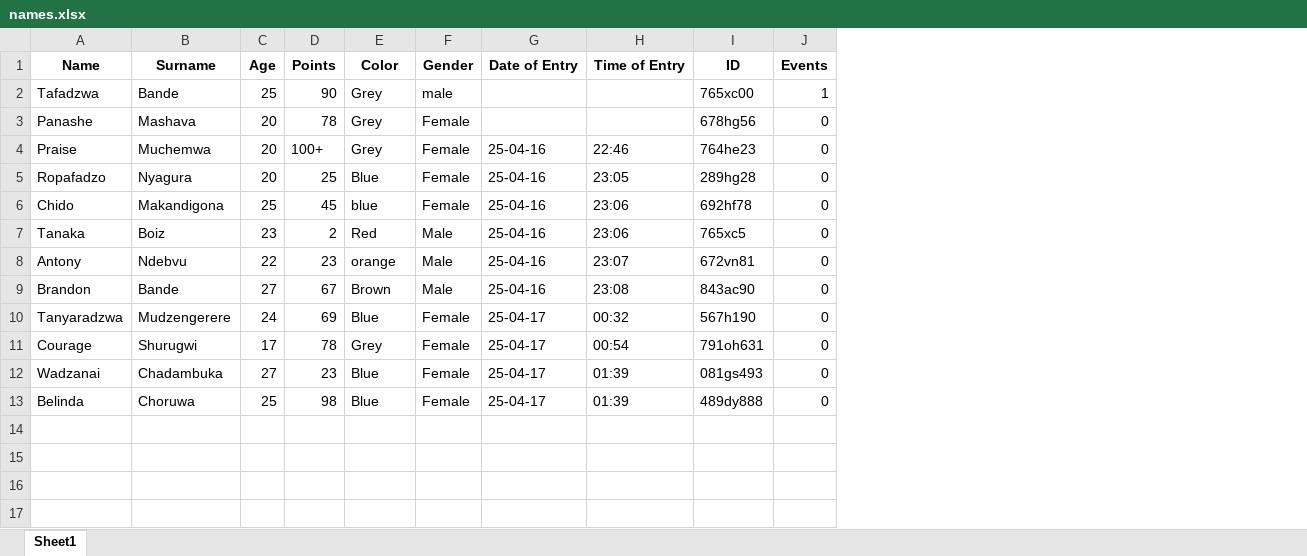
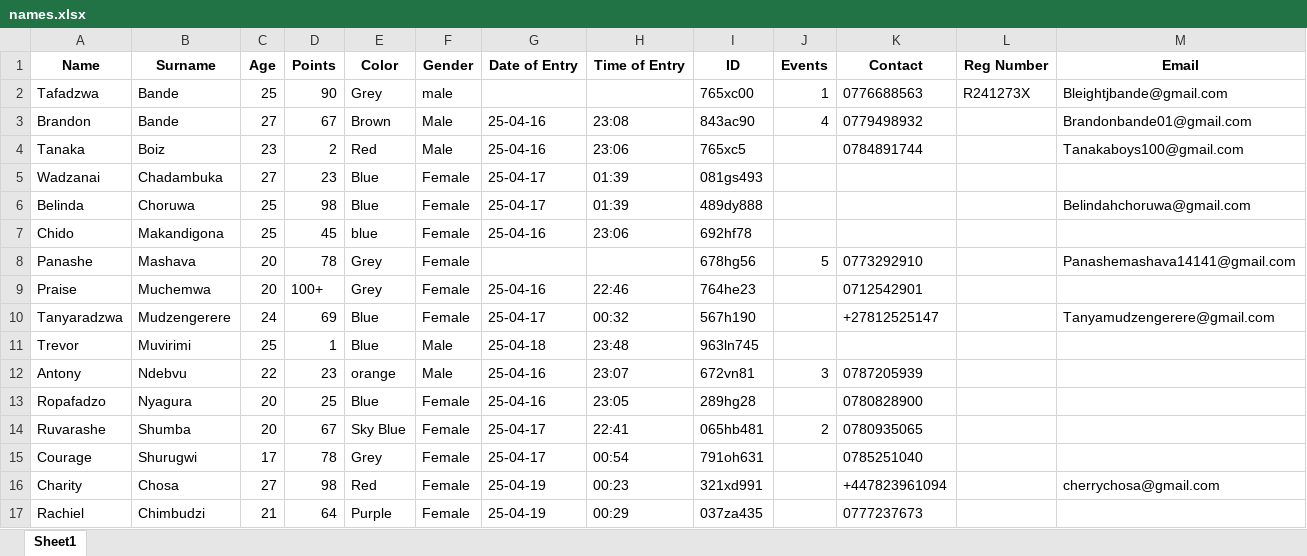
Before and after one commit to tafabande/py-reg, an Excel workbook: names.xlsx, sheet Sheet1, drawn as a sheet; values as stored, in another font and other column widths than the file's, no borders; removed rows and columns are numbered as before the commit, all else as after; the diff names each change by its address in the sheet, - before the commit and + after, or states it on an @@ line.

```diff
--- a/names.xlsx (sheet Sheet1)
+++ b/names.xlsx (sheet Sheet1)
+column K (Contact), row 2: 0776688563; rows 8-10: 0773292910 | 0712542901 | +27812525147; row 15: 0785251040
+column L (Reg Number), row 2: R241273X
+column M (Email), row 2: Bleightjbande@gmail.com; rows 8-10: Panashemashava14141@gmail.com |  | Tanyamudzengerere@gmail.com
+row 3: Brandon | Bande | 27 | 67 | Brown | Male | 25-04-16 | 23:08 | 843ac90 | 4 | 0779498932 |  | Brandonbande01@gmail.com
+row 4: Tanaka | Boiz | 23 | 2 | Red | Male | 25-04-16 | 23:06 | 765xc5 |  | 0784891744 |  | Tanakaboys100@gmail.com
+row 5: Wadzanai | Chadambuka | 27 | 23 | Blue | Female | 25-04-17 | 01:39 | 081gs493
+row 6: Belinda | Choruwa | 25 | 98 | Blue | Female | 25-04-17 | 01:39 | 489dy888 |  |  |  | Belindahchoruwa@gmail.com
+row 7: Chido | Makandigona | 25 | 45 | blue | Female | 25-04-16 | 23:06 | 692hf78
-J8 (Events): 0
+J8 (Events): 5
-J9 (Events): 0
+J9 (Events): (empty)
-row 5: Ropafadzo | Nyagura | 20 | 25 | Blue | Female | 25-04-16 | 23:05 | 289hg28 | 0
-row 6: Chido | Makandigona | 25 | 45 | blue | Female | 25-04-16 | 23:06 | 692hf78 | 0
-row 7: Tanaka | Boiz | 23 | 2 | Red | Male | 25-04-16 | 23:06 | 765xc5 | 0
-row 8: Antony | Ndebvu | 22 | 23 | orange | Male | 25-04-16 | 23:07 | 672vn81 | 0
-row 9: Brandon | Bande | 27 | 67 | Brown | Male | 25-04-16 | 23:08 | 843ac90 | 0
-J10 (Events): 0
+J10 (Events): (empty)
+row 11: Trevor | Muvirimi | 25 | 1 | Blue | Male | 25-04-18 | 23:48 | 963ln745
+row 12: Antony | Ndebvu | 22 | 23 | orange | Male | 25-04-16 | 23:07 | 672vn81 | 3 | 0787205939
+row 13: Ropafadzo | Nyagura | 20 | 25 | Blue | Female | 25-04-16 | 23:05 | 289hg28 |  | 0780828900
+row 14: Ruvarashe | Shumba | 20 | 67 | Sky Blue | Female | 25-04-17 | 22:41 | 065hb481 | 2 | 0780935065
-J15 (Events): 0
+J15 (Events): (empty)
-row 12: Wadzanai | Chadambuka | 27 | 23 | Blue | Female | 25-04-17 | 01:39 | 081gs493 | 0
-row 13: Belinda | Choruwa | 25 | 98 | Blue | Female | 25-04-17 | 01:39 | 489dy888 | 0
+row 16: Charity | Chosa | 27 | 98 | Red | Female | 25-04-19 | 00:23 | 321xd991 |  | +447823961094 |  | cherrychosa@gmail.com
+row 17: Rachiel | Chimbudzi | 21 | 64 | Purple | Female | 25-04-19 | 00:29 | 037za435 |  | 0777237673
```
Also changed, not shown: 3 other files.
